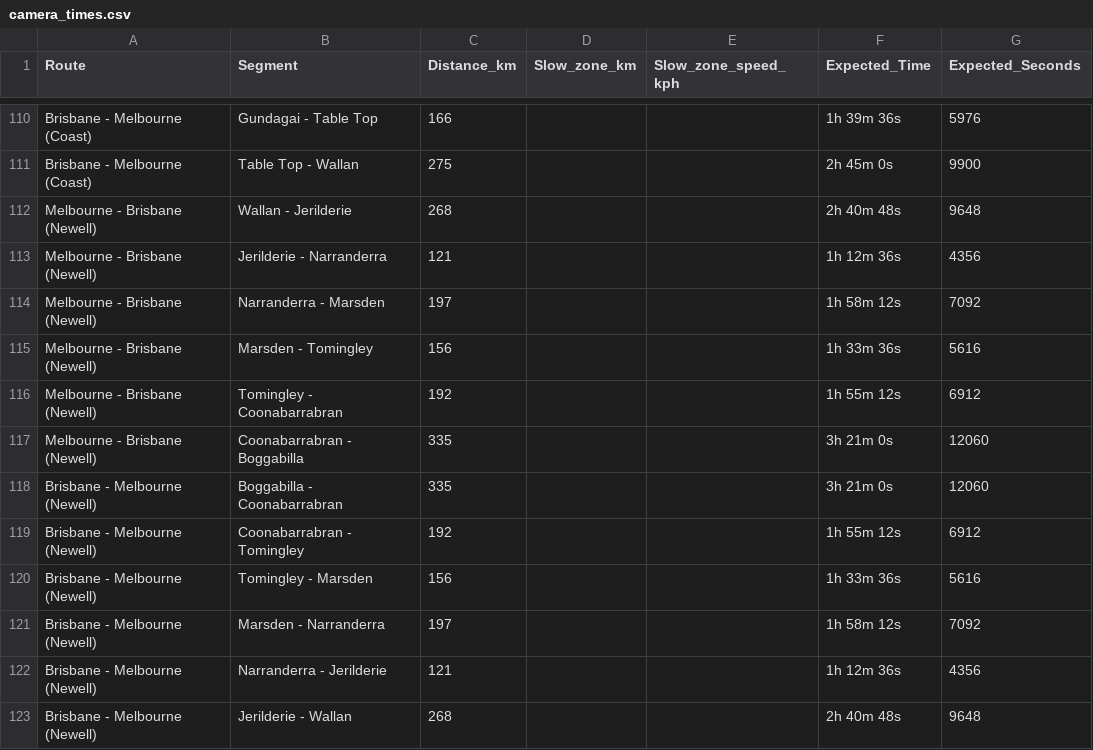
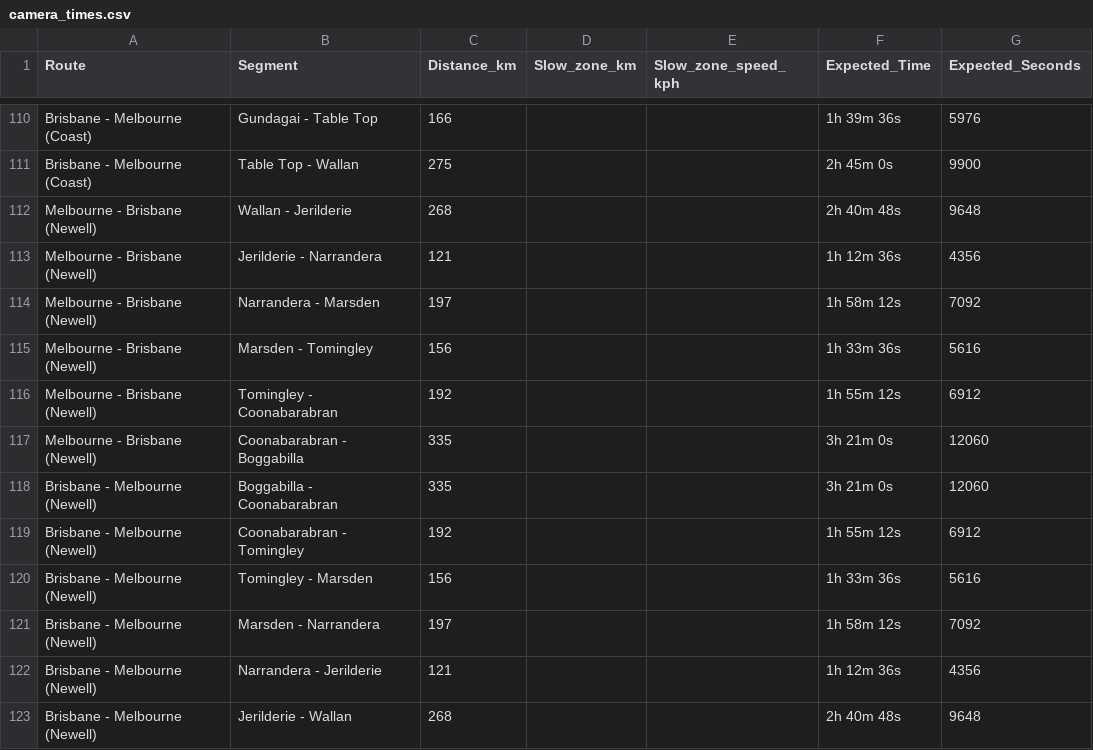
Before and after one commit to darumatic/roadmate, a CSV file: assets/camera_times.csv, drawn as a sheet; only a part is shown, gaps mark what is left out.

Commit message:
Camera Times: fix town spellings, tap-to-select partial runs, Time me mode

```diff
--- a/assets/camera_times.csv
+++ b/assets/camera_times.csv
@@ -112,12 +112,12 @@ Brisbane - Melbourne (Coast),Table Top - Wallan,275,,,2h 45m 0s,9900
 Melbourne - Brisbane (Newell),Wallan - Jerilderie,268,,,2h 40m 48s,9648
-Melbourne - Brisbane (Newell),Jerilderie - Narranderra,121,,,1h 12m 36s,4356
-Melbourne - Brisbane (Newell),Narranderra - Marsden,197,,,1h 58m 12s,7092
+Melbourne - Brisbane (Newell),Jerilderie - Narrandera,121,,,1h 12m 36s,4356
+Melbourne - Brisbane (Newell),Narrandera - Marsden,197,,,1h 58m 12s,7092
 Melbourne - Brisbane (Newell),Marsden - Tomingley,156,,,1h 33m 36s,5616
-Melbourne - Brisbane (Newell),Tomingley - Coonabarrabran,192,,,1h 55m 12s,6912
-Melbourne - Brisbane (Newell),Coonabarrabran - Boggabilla,335,,,3h 21m 0s,12060
-Brisbane - Melbourne (Newell),Boggabilla - Coonabarrabran,335,,,3h 21m 0s,12060
-Brisbane - Melbourne (Newell),Coonabarrabran - Tomingley,192,,,1h 55m 12s,6912
+Melbourne - Brisbane (Newell),Tomingley - Coonabarabran,192,,,1h 55m 12s,6912
+Melbourne - Brisbane (Newell),Coonabarabran - Boggabilla,335,,,3h 21m 0s,12060
+Brisbane - Melbourne (Newell),Boggabilla - Coonabarabran,335,,,3h 21m 0s,12060
+Brisbane - Melbourne (Newell),Coonabarabran - Tomingley,192,,,1h 55m 12s,6912
 Brisbane - Melbourne (Newell),Tomingley - Marsden,156,,,1h 33m 36s,5616
-Brisbane - Melbourne (Newell),Marsden - Narranderra,197,,,1h 58m 12s,7092
-Brisbane - Melbourne (Newell),Narranderra - Jerilderie,121,,,1h 12m 36s,4356
+Brisbane - Melbourne (Newell),Marsden - Narrandera,197,,,1h 58m 12s,7092
+Brisbane - Melbourne (Newell),Narrandera - Jerilderie,121,,,1h 12m 36s,4356
 Brisbane - Melbourne (Newell),Jerilderie - Wallan,268,,,2h 40m 48s,9648
```
Also changed, not shown: 7 other files.
